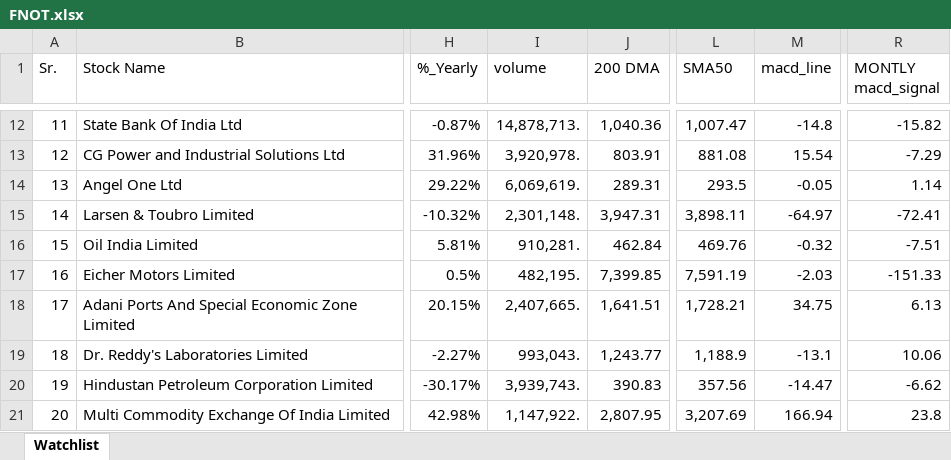
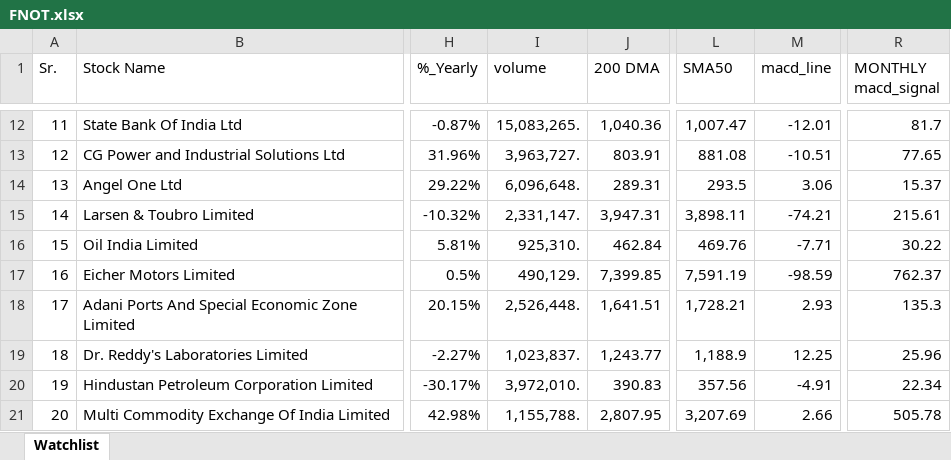
Before and after one commit to mohilsanghavi/mcxfile, an Excel workbook: FNOT.xlsx, sheet Watchlist, drawn as a sheet; only a part is shown, gaps mark what is left out; values as stored, in another font and other column widths than the file's, no borders; the diff covers the shown part only; the diff names each change by its address in the sheet, - before the commit and + after, or states it on an @@ line.

```diff
--- a/FNOT.xlsx (sheet Watchlist)
+++ b/FNOT.xlsx (sheet Watchlist)
-R1: MONTLY macd_signal
+R1: MONTHLY macd_signal
-I12 (volume): 14,878,713.
+I12 (volume): 15,083,265.
-M12 (macd_line): -14.8
+M12 (macd_line): -12.01
-R12 (MONTHLY macd_signal): -15.82
+R12 (MONTHLY macd_signal): 81.7
-I13 (volume): 3,920,978.
+I13 (volume): 3,963,727.
-M13 (macd_line): 15.54
+M13 (macd_line): -10.51
-R13 (MONTHLY macd_signal): -7.29
+R13 (MONTHLY macd_signal): 77.65
-I14 (volume): 6,069,619.
+I14 (volume): 6,096,648.
-M14 (macd_line): -0.05
+M14 (macd_line): 3.06
-R14 (MONTHLY macd_signal): 1.14
+R14 (MONTHLY macd_signal): 15.37
-I15 (volume): 2,301,148.
+I15 (volume): 2,331,147.
-M15 (macd_line): -64.97
+M15 (macd_line): -74.21
-R15 (MONTHLY macd_signal): -72.41
+R15 (MONTHLY macd_signal): 215.61
-I16 (volume): 910,281.
+I16 (volume): 925,310.
-M16 (macd_line): -0.32
+M16 (macd_line): -7.71
-R16 (MONTHLY macd_signal): -7.51
+R16 (MONTHLY macd_signal): 30.22
-I17 (volume): 482,195.
+I17 (volume): 490,129.
-M17 (macd_line): -2.03
+M17 (macd_line): -98.59
-R17 (MONTHLY macd_signal): -151.33
+R17 (MONTHLY macd_signal): 762.37
-I18 (volume): 2,407,665.
+I18 (volume): 2,526,448.
-M18 (macd_line): 34.75
+M18 (macd_line): 2.93
-R18 (MONTHLY macd_signal): 6.13
+R18 (MONTHLY macd_signal): 135.3
-I19 (volume): 993,043.
+I19 (volume): 1,023,837.
-M19 (macd_line): -13.1
+M19 (macd_line): 12.25
-R19 (MONTHLY macd_signal): 10.06
+R19 (MONTHLY macd_signal): 25.96
-I20 (volume): 3,939,743.
+I20 (volume): 3,972,010.
-M20 (macd_line): -14.47
+M20 (macd_line): -4.91
-R20 (MONTHLY macd_signal): -6.62
+R20 (MONTHLY macd_signal): 22.34
-I21 (volume): 1,147,922.
+I21 (volume): 1,155,788.
-M21 (macd_line): 166.94
+M21 (macd_line): 2.66
-R21 (MONTHLY macd_signal): 23.8
+R21 (MONTHLY macd_signal): 505.78
```
Also changed, not shown: 612 edited cells elsewhere in this sheet.
